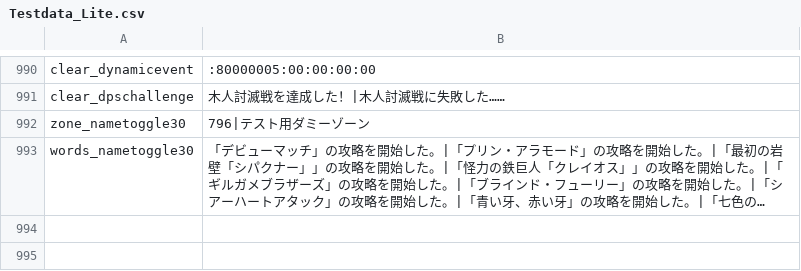
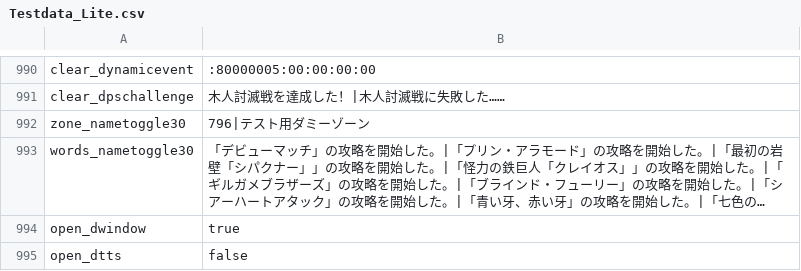
Before and after one commit to Eoshria/Test_4a05r4_IVX_Data, a CSV file: Testdata_Lite.csv, drawn as a sheet; only a part is shown, gaps mark what is left out; long unchanged cells end in …; the diff names each change by its address in the sheet, - before the commit and + after, or states it on an @@ line.

Commit message:
Update Testdata_Lite.csv

```diff
--- a/Testdata_Lite.csv
+++ b/Testdata_Lite.csv
+row 994: open_dwindow | true
+row 995: open_dtts | false
```
